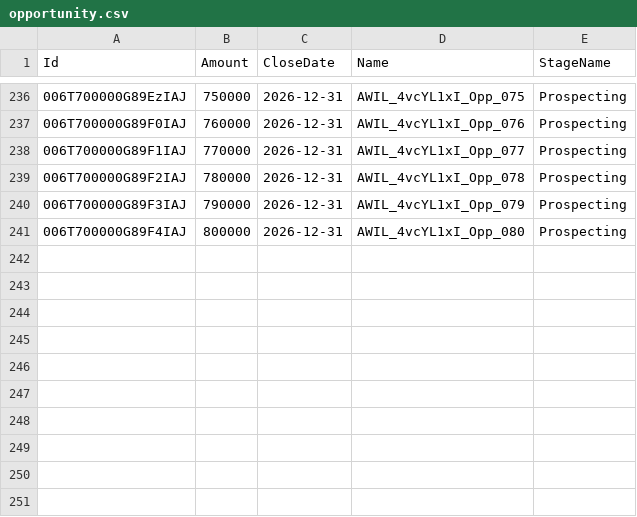
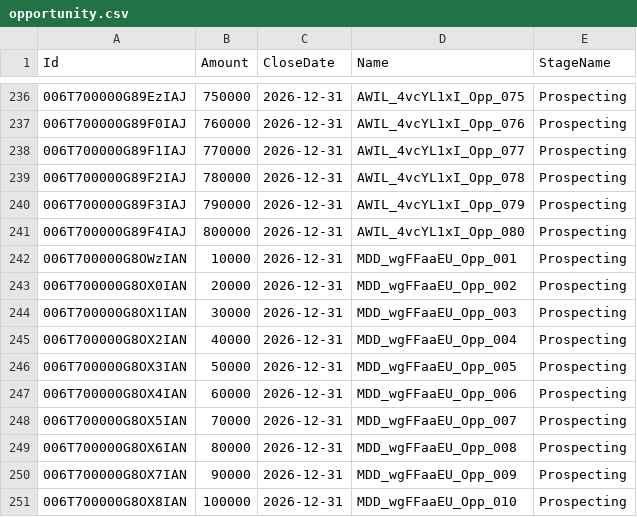
Before and after one commit to saalibilli/GHTestRepoLarge02, a CSV file: dataset/opportunity.csv, drawn as a sheet; only a part is shown, gaps mark what is left out; the diff names each change by its address in the sheet, - before the commit and + after, or states it on an @@ line.

```diff
--- a/dataset/opportunity.csv
+++ b/dataset/opportunity.csv
+row 242: 006T700000G8OWzIAN | 10000 | 2026-12-31 | MDD_wgFFaaEU_Opp_001 | Prospecting
+row 243: 006T700000G8OX0IAN | 20000 | 2026-12-31 | MDD_wgFFaaEU_Opp_002 | Prospecting
+row 244: 006T700000G8OX1IAN | 30000 | 2026-12-31 | MDD_wgFFaaEU_Opp_003 | Prospecting
+row 245: 006T700000G8OX2IAN | 40000 | 2026-12-31 | MDD_wgFFaaEU_Opp_004 | Prospecting
+row 246: 006T700000G8OX3IAN | 50000 | 2026-12-31 | MDD_wgFFaaEU_Opp_005 | Prospecting
+row 247: 006T700000G8OX4IAN | 60000 | 2026-12-31 | MDD_wgFFaaEU_Opp_006 | Prospecting
+row 248: 006T700000G8OX5IAN | 70000 | 2026-12-31 | MDD_wgFFaaEU_Opp_007 | Prospecting
+row 249: 006T700000G8OX6IAN | 80000 | 2026-12-31 | MDD_wgFFaaEU_Opp_008 | Prospecting
+row 250: 006T700000G8OX7IAN | 90000 | 2026-12-31 | MDD_wgFFaaEU_Opp_009 | Prospecting
+row 251: 006T700000G8OX8IAN | 100000 | 2026-12-31 | MDD_wgFFaaEU_Opp_010 | Prospecting
```
Also changed, not shown: dataset/account.csv, dataset/contact.csv, 41 other files.
